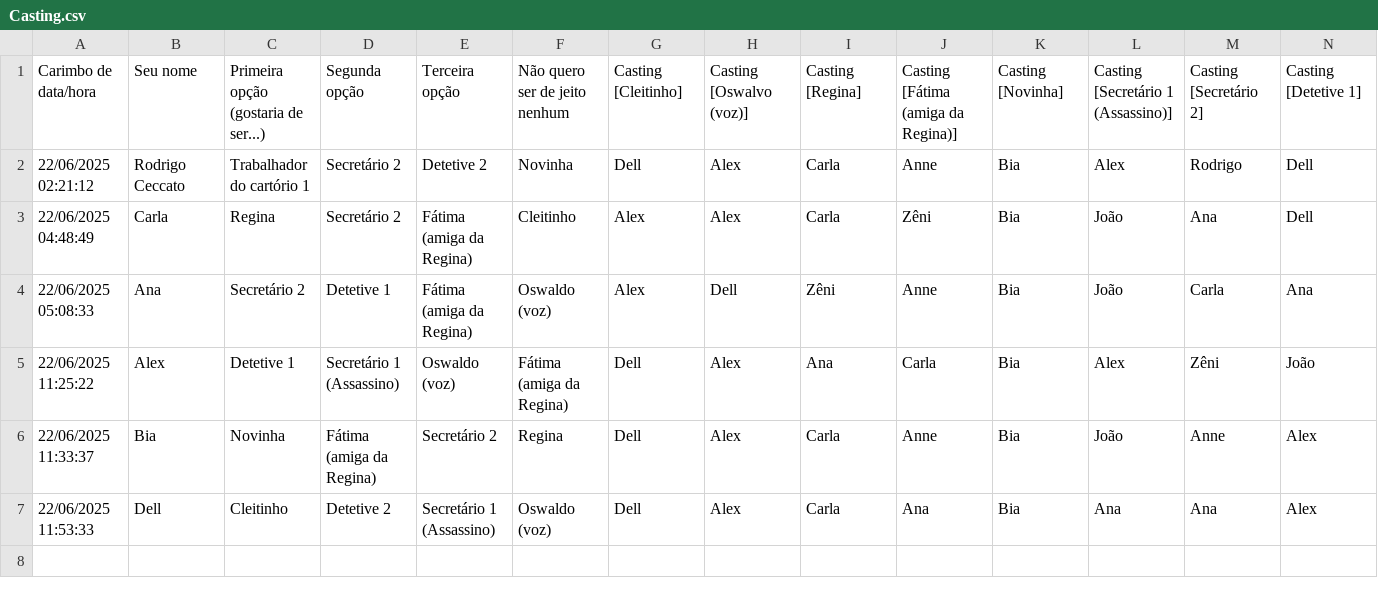
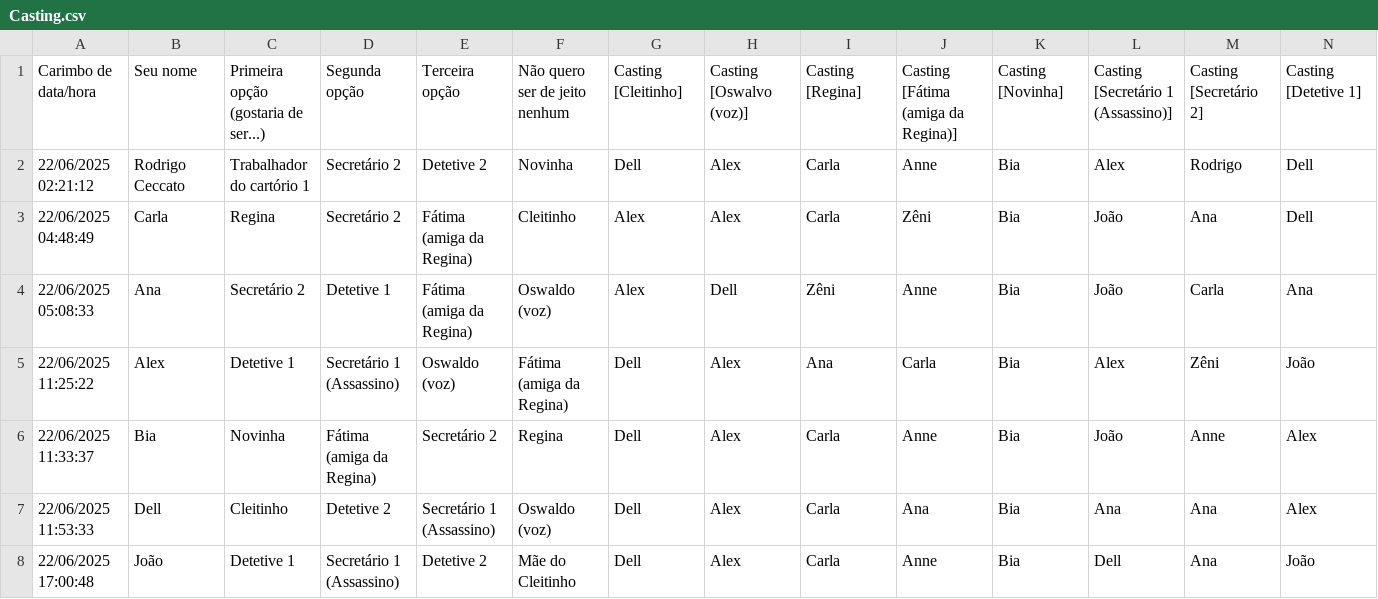
Before and after one commit to rodrigo-ceccato/casting-heatmap, a CSV file: Casting.csv, drawn as a sheet; only a part is shown; rows hold the shown columns only; the diff names each change by its address in the sheet, - before the commit and + after, or states it on an @@ line.

```diff
--- a/Casting.csv
+++ b/Casting.csv
+row 8: 22/06/2025 17:00:48 | João | Detetive 1 | Secretário 1 (Assassino) | Detetive 2 | Mãe do Cleitinho | Dell | Alex | Carla | Anne | Bia | Dell | Ana | João
```
Also changed, not shown: 2 other files.
